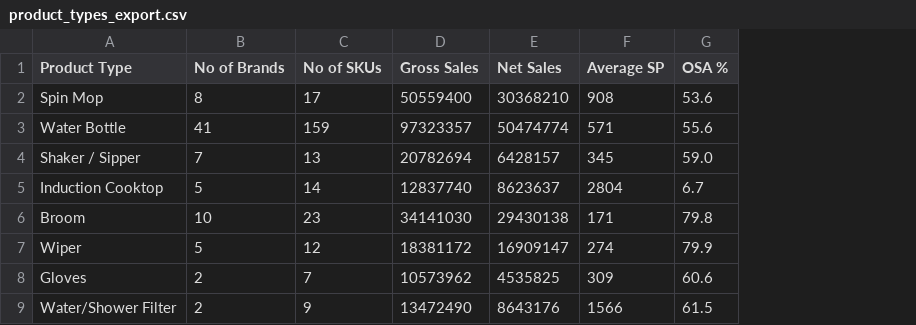
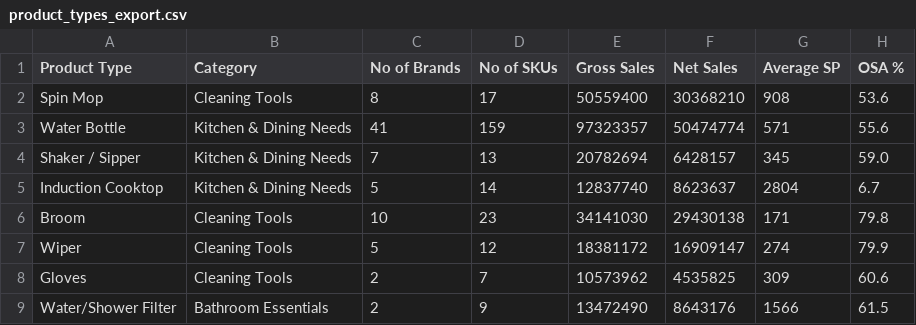
Before and after one commit to dhirajjain9/QcomGsheetdashboard, a CSV file: product_types_export.csv, drawn as a sheet; only a part is shown; the diff names each change by its address in the sheet, - before the commit and + after, or states it on an @@ line.

```diff
--- a/product_types_export.csv
+++ b/product_types_export.csv
+column B (Category), rows 2-9: Cleaning Tools | Kitchen & Dining Needs | Kitchen & Dining Needs | Kitchen & Dining Needs | Cleaning Tools | Cleaning Tools | Cleaning Tools | Bathroom Essentials
```
Also changed, not shown: 1 other file.
